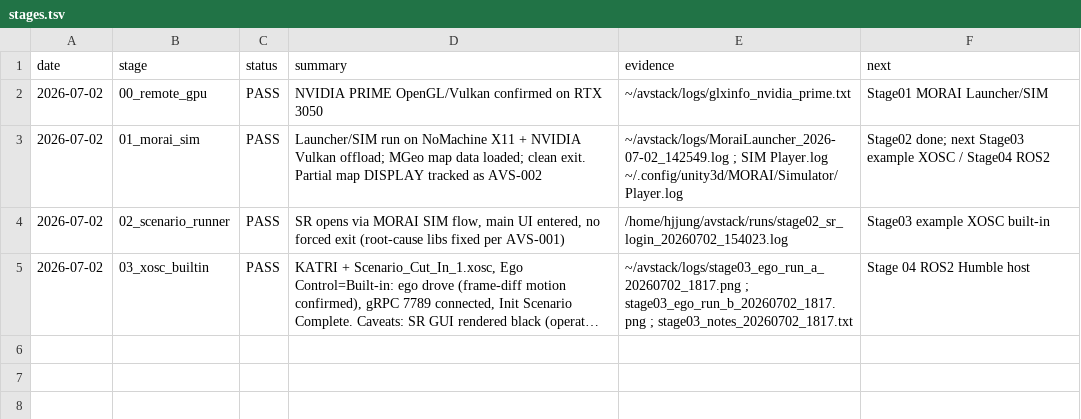
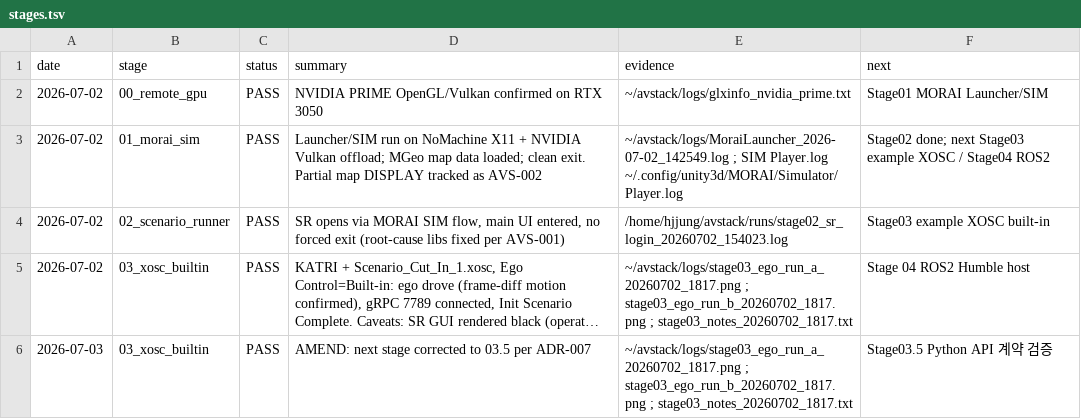
Before and after one commit to hjjung-katech/avstack-control, a TSV file: records/stages.tsv, drawn as a sheet; long unchanged cells end in …; the diff names each change by its address in the sheet, - before the commit and + after, or states it on an @@ line.

```diff
--- a/records/stages.tsv
+++ b/records/stages.tsv
+row 6: 2026-07-03 | 03_xosc_builtin | PASS | AMEND: next stage corrected to 03.5 per ADR-007 | ~/avstack/logs/stage03_ego_run_a_20260702_1817.png ; stage03_ego_run_b_20260702_1817.png ; stage03_notes_20260702_1817.txt | Stage03.5 Python API 계약 검증
```
Also changed, not shown: records/decisions.tsv, 3 other files.
